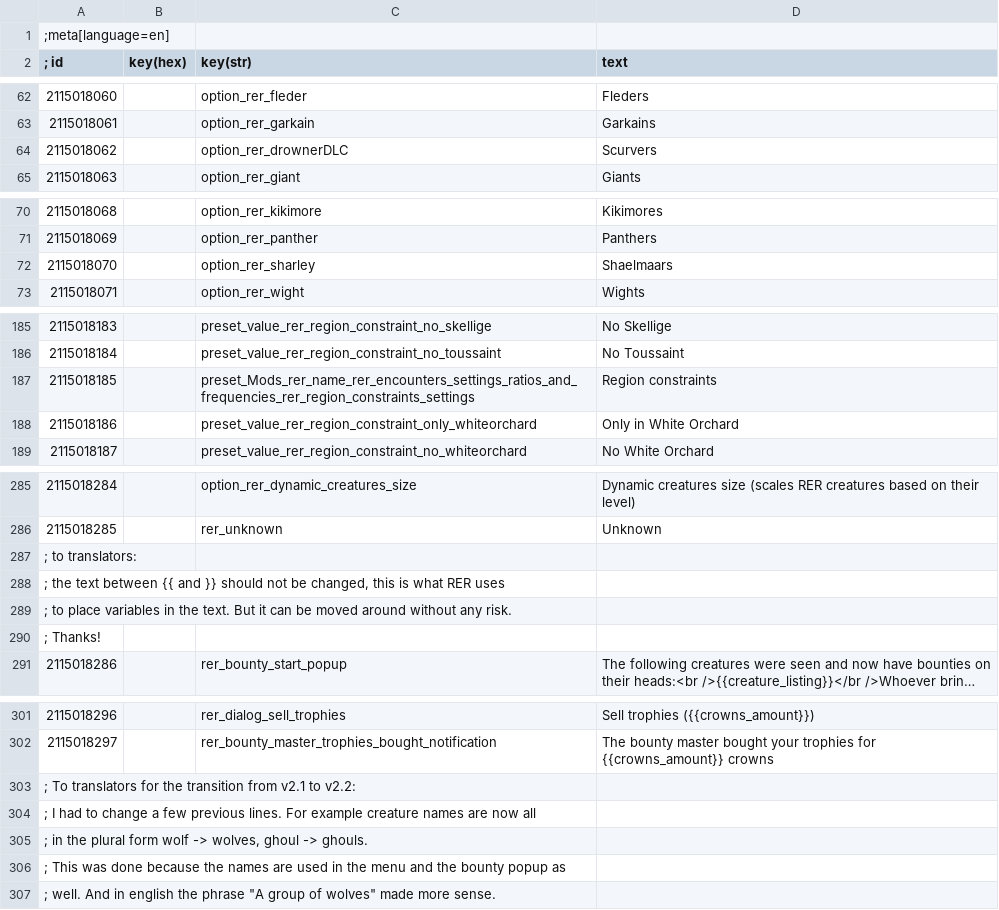
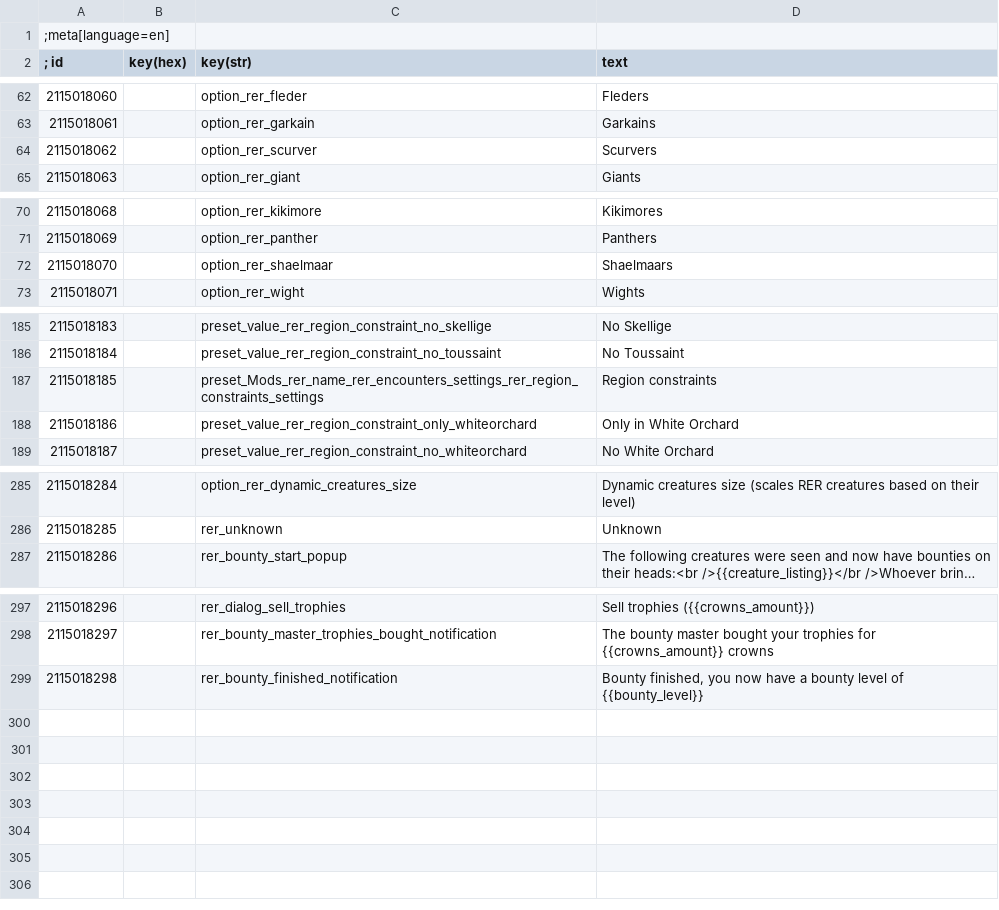
Before and after one commit to Aelto/tw3-random-encounters-reworked, a CSV file: strings/en.w3strings.csv, drawn as a sheet; only a part is shown, gaps mark what is left out; long unchanged cells end in …; removed rows and columns are numbered as before the commit, all else as after; the diff names each change by its address in the sheet, - before the commit and + after, or states it on an @@ line.

Commit message:
update broken & non localized strings

```diff
--- a/strings/en.w3strings.csv
+++ b/strings/en.w3strings.csv
-C64 (key(str)): option_rer_drownerDLC
+C64 (key(str)): option_rer_scurver
-C72 (key(str)): option_rer_sharley
+C72 (key(str)): option_rer_shaelmaar
-C187 (key(str)): preset_Mods_rer_name_rer_encounters_settings_ratios_and_frequencies_rer_region_constraints_settings
+C187 (key(str)): preset_Mods_rer_name_rer_encounters_settings_rer_region_constraints_settings
-row 287: ; to translators:
-row 288: ; the text between {{ and }} should not be changed, this is what RER uses
-row 289: ; to place variables in the text. But it can be moved around without any risk.
-row 290: ; Thanks!
-row 303: ; To translators for the transition from v2.1 to v2.2:
-row 304: ; I had to change a few previous lines. For example creature names are now all
-row 305: ; in the plural form wolf -> wolves, ghoul -> ghouls.
-row 306: ; This was done because the names are used in the menu and the bounty popup as
-row 307: ; well. And in english the phrase "A group of wolves" made more sense.
+row 299: 2115018298 |  | rer_bounty_finished_notification | Bounty finished, you now have a bounty level of {{bounty_level}}
```
Also changed, not shown: 17 other files.
